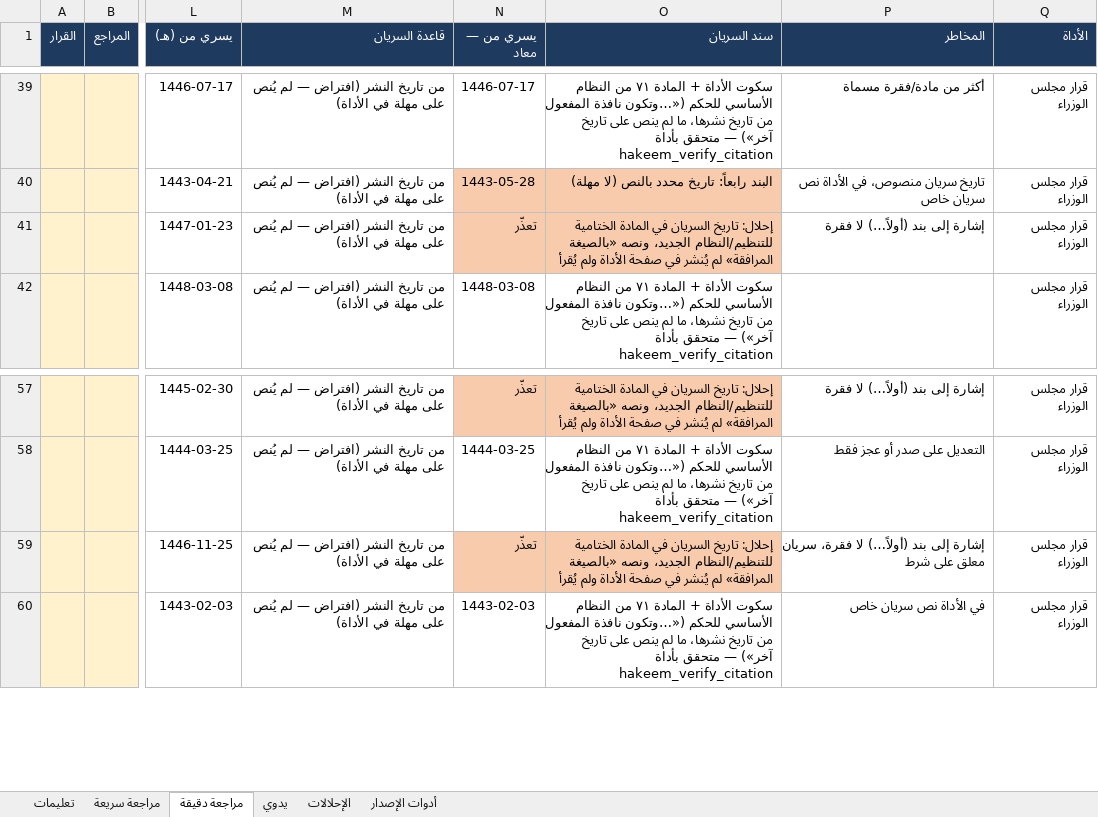
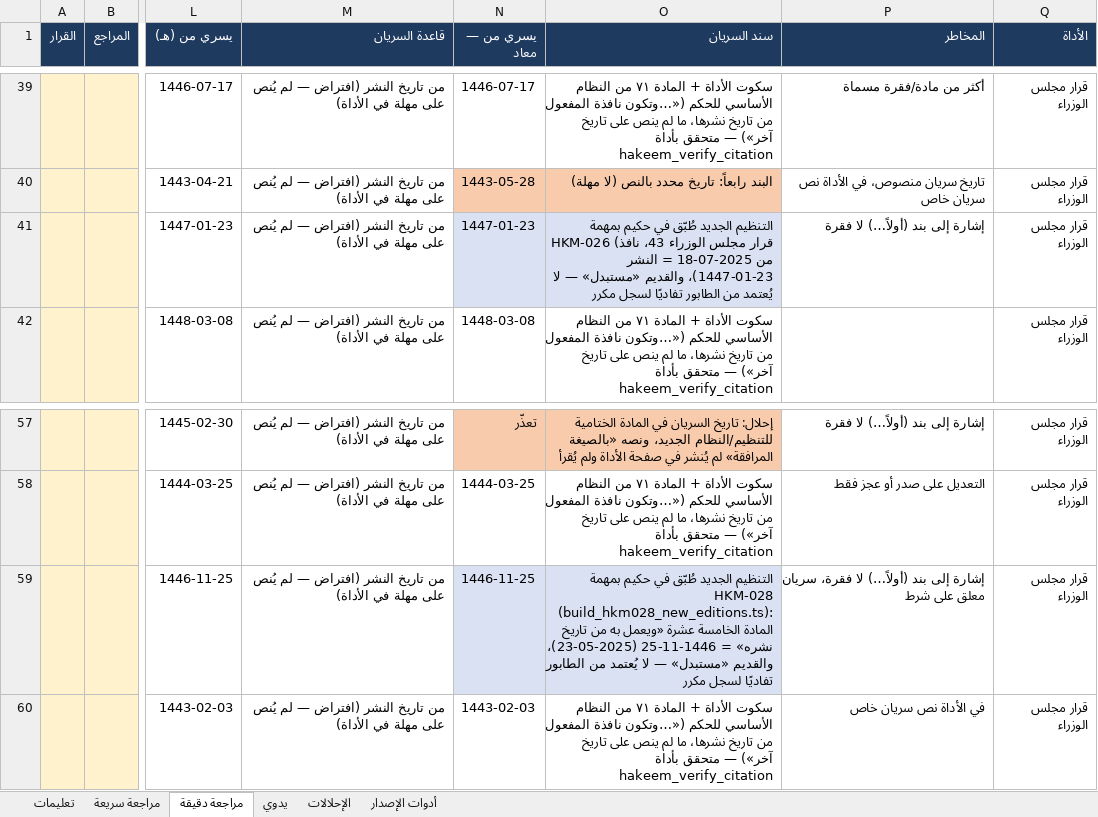
Before and after one commit to asim1417/hakeem-platform, an Excel workbook: ingest/uqn-fix-2026-09-25/review/مراجعة_التعديلات_والإحلالات_مع_السريان_المعاد.xlsx, sheet مراجعة دقيقة, drawn as a sheet; only a part is shown, gaps mark what is left out; values as stored, in another font and other column widths than the file's, no borders; the diff names each change by its address in the sheet, - before the commit and + after, or states it on an @@ line.

```diff
--- a/ingest/uqn-fix-2026-09-25/review/مراجعة_التعديلات_والإحلالات_مع_السريان_المعاد.xlsx (sheet مراجعة دقيقة)
+++ b/ingest/uqn-fix-2026-09-25/review/مراجعة_التعديلات_والإحلالات_مع_السريان_المعاد.xlsx (sheet مراجعة دقيقة)
-N41 (يسري من — معاد): تعذّر
+N41 (يسري من — معاد): 1447-01-23
-N41:O41 fill: #F8CBAD
+N41:O41 fill: #D9E1F2
-O41 (سند السريان): إحلال: تاريخ السريان في المادة الختامية للتنظيم/النظام الجديد، ونصه «بالصيغة المرافقة» لم يُنشر في صفحة الأداة ولم يُقرأ
+O41 (سند السريان): التنظيم الجديد طُبّق في حكيم بمهمة HKM-026 (قرار مجلس الوزراء 43، نافذ من 2025-07-18 = النشر 1447-01-23)، والقديم «مستبدل» — لا يُعتمد من الطابور تفاديًا لسجل مكرر
-N59 (يسري من — معاد): تعذّر
+N59 (يسري من — معاد): 1446-11-25
-N59:O59 fill: #F8CBAD
+N59:O59 fill: #D9E1F2
-O59 (سند السريان): إحلال: تاريخ السريان في المادة الختامية للتنظيم/النظام الجديد، ونصه «بالصيغة المرافقة» لم يُنشر في صفحة الأداة ولم يُقرأ
+O59 (سند السريان): التنظيم الجديد طُبّق في حكيم بمهمة HKM-028 (build_hkm028_new_editions.ts): المادة الخامسة عشرة «ويعمل به من تاريخ نشره» = 1446-11-25 (2025-05-23)، والقديم «مستبدل» — لا يُعتمد من الطابور تفاديًا لسجل مكرر
```
Also changed, not shown: ingest/uqn-fix-2026-09-25/review/قائمة-قرارات-حقن-أم-القرى.xlsx, 5 other files.
